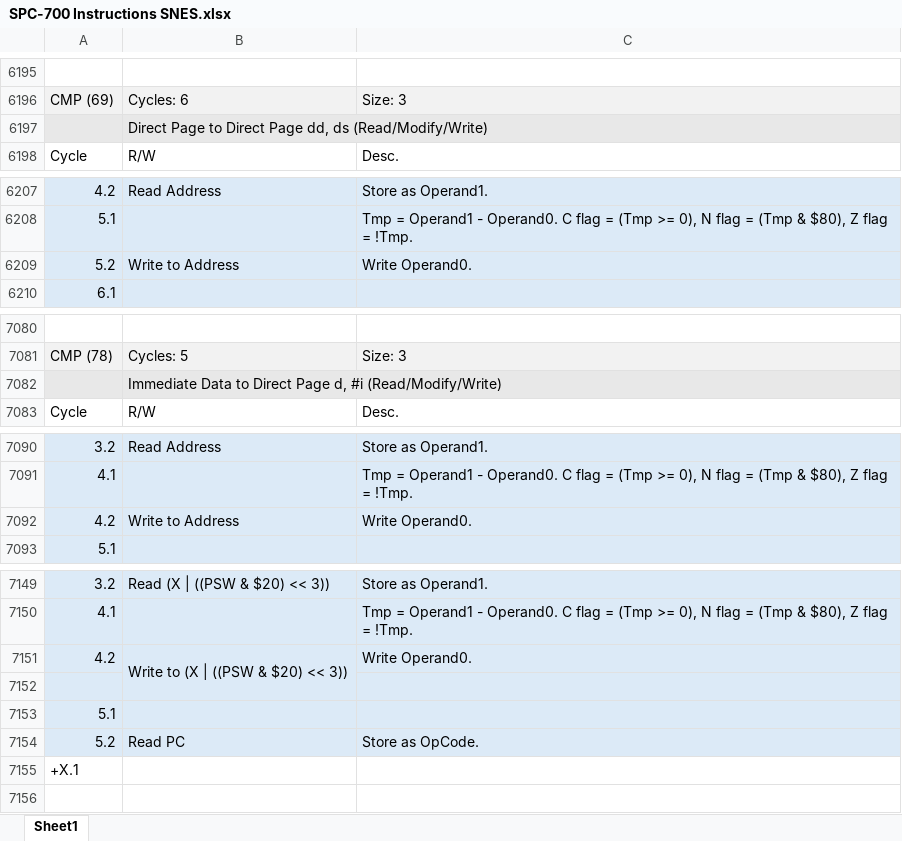
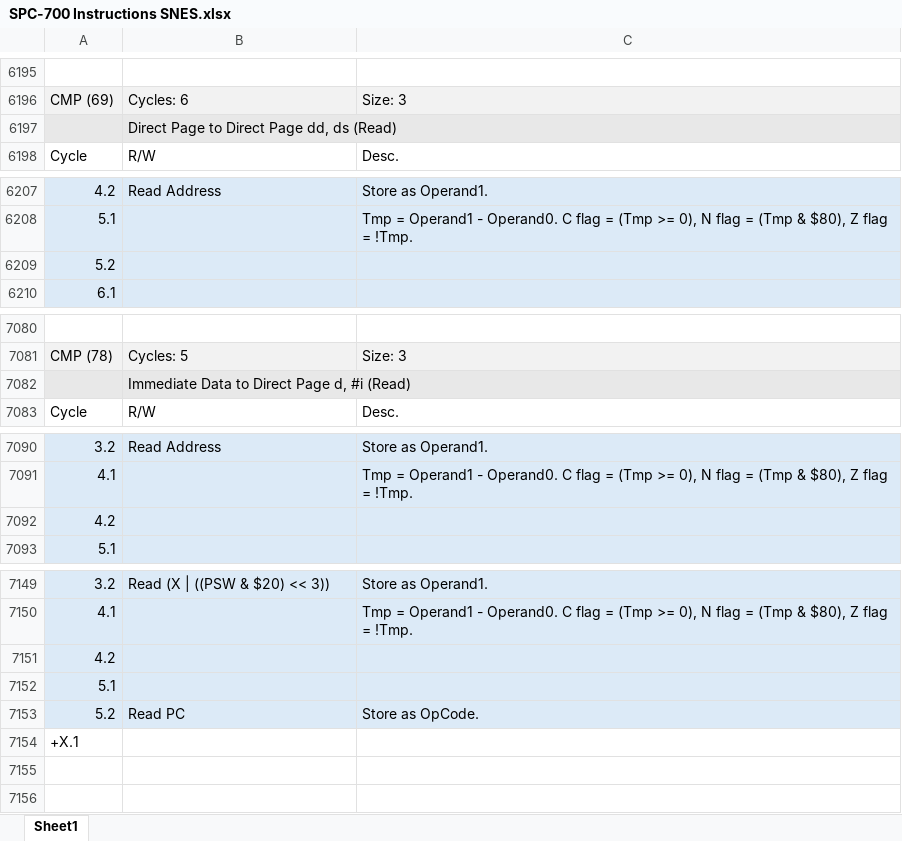
Before and after one commit to L-Spiro/BirdSNES, an Excel workbook: Research/Instructions/SPC-700 Instructions SNES.xlsx, sheet Sheet1, drawn as a sheet; only a part is shown, gaps mark what is left out; values as stored, in another font and other column widths than the file's, no borders; removed rows and columns are numbered as before the commit, all else as after; the diff covers the shown part only; the diff names each change by its address in the sheet, - before the commit and + after, or states it on an @@ line.

Commit message:
Fixed SPC instructions 69, 78, and 79, and document.

```diff
--- a/Research/Instructions/SPC-700 Instructions SNES.xlsx (sheet Sheet1)
+++ b/Research/Instructions/SPC-700 Instructions SNES.xlsx (sheet Sheet1)
-B6197: …dd, ds (Read/Modify/Write)
+B6197: …dd, ds (Read)
-row 6209: 5.2 | Write to Address | Write Operand0.
+row 6209: 5.2
-B7082: …d, #i (Read/Modify/Write)
+B7082: …d, #i (Read)
-row 7092: 4.2 | Write to Address | Write Operand0.
+row 7092: 4.2
-row 7151: 4.2 | Write to (X | ((PSW & $20) << 3)) | Write Operand0.
-A7151: (empty)
+A7151: 4.2
+row 7155: (empty)
```
Also changed, not shown: 55 added rows, 55 removed rows, 4 moved rows and 2 edited cells elsewhere in this sheet, 5 other files.
